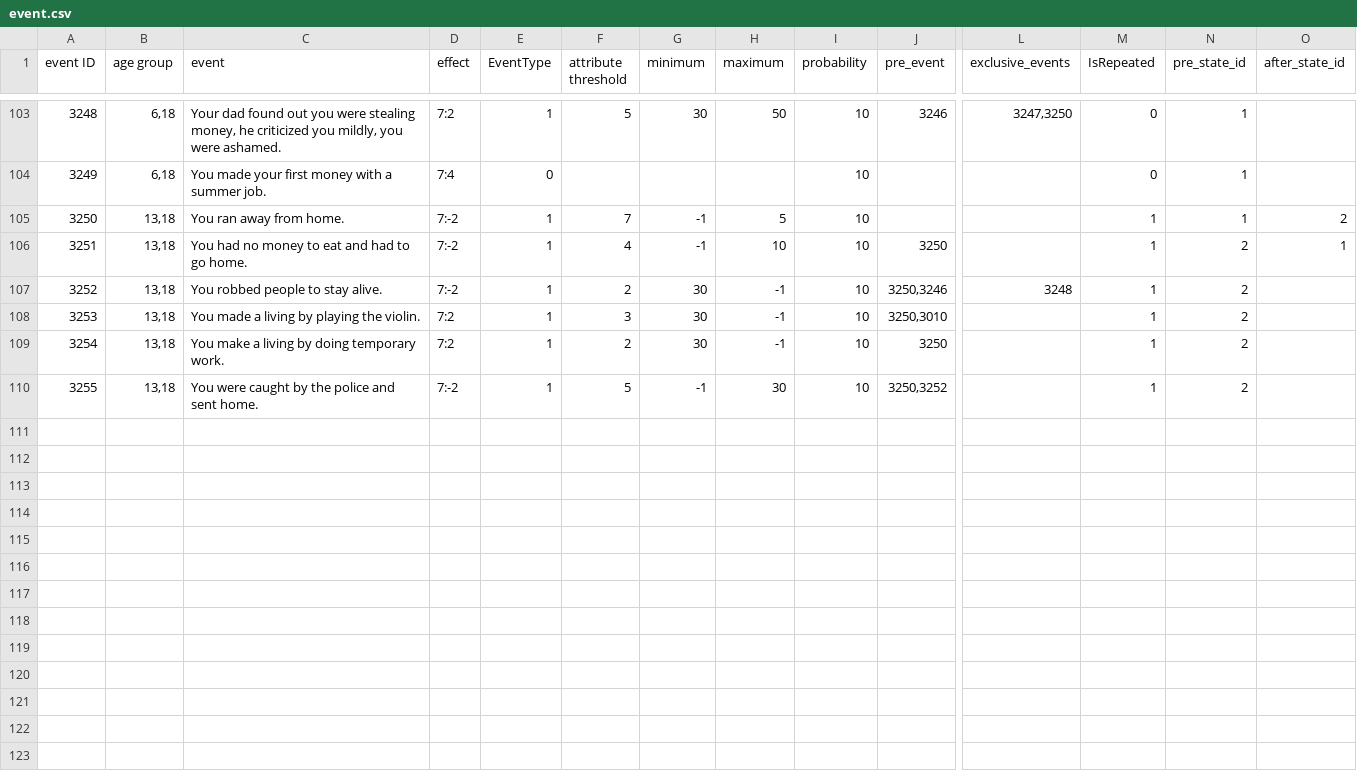
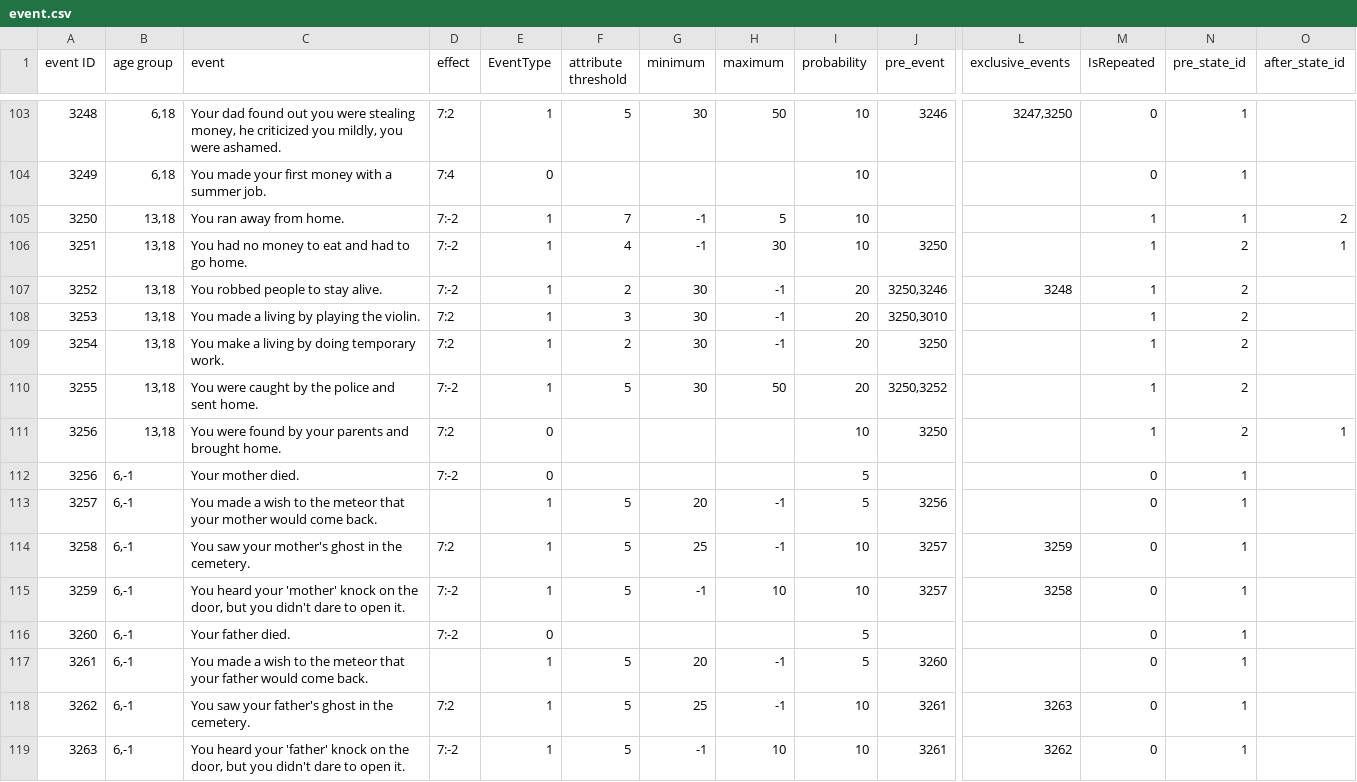
Before and after one commit to 1183572098/second_life_game_project, a CSV file: static/config/event.csv, drawn as a sheet; only a part is shown, gaps mark what is left out; rows hold the shown columns only; the diff names each change by its address in the sheet, - before the commit and + after, or states it on an @@ line.

Commit message:
added events about death of families

```diff
--- a/static/config/event.csv
+++ b/static/config/event.csv
-H106 (maximum): 10
+H106 (maximum): 30
-I107:I110 (probability): 10
+I107:I110 (probability): 20
-G110 (minimum): -1
+G110 (minimum): 30
-H110 (maximum): 30
+H110 (maximum): 50
+row 111: 3256 | 13,18 | You were found by your parents and brought home. | 7:2 | 0 |  |  |  | 10 | 3250 |  | 1 | 2 | 1
+row 112: 3256 | 6,-1 | Your mother died. | 7:-2 | 0 |  |  |  | 5 |  |  | 0 | 1
+row 113: 3257 | 6,-1 | You made a wish to the meteor that your mother would come back. |  | 1 | 5 | 20 | -1 | 5 | 3256 |  | 0 | 1
+row 114: 3258 | 6,-1 | You saw your mother's ghost in the cemetery. | 7:2 | 1 | 5 | 25 | -1 | 10 | 3257 | 3259 | 0 | 1
+row 115: 3259 | 6,-1 | You heard your 'mother' knock on the door, but you didn't dare to open it. | 7:-2 | 1 | 5 | -1 | 10 | 10 | 3257 | 3258 | 0 | 1
+row 116: 3260 | 6,-1 | Your father died. | 7:-2 | 0 |  |  |  | 5 |  |  | 0 | 1
+row 117: 3261 | 6,-1 | You made a wish to the meteor that your father would come back. |  | 1 | 5 | 20 | -1 | 5 | 3260 |  | 0 | 1
+row 118: 3262 | 6,-1 | You saw your father's ghost in the cemetery. | 7:2 | 1 | 5 | 25 | -1 | 10 | 3261 | 3263 | 0 | 1
+row 119: 3263 | 6,-1 | You heard your 'father' knock on the door, but you didn't dare to open it. | 7:-2 | 1 | 5 | -1 | 10 | 10 | 3261 | 3262 | 0 | 1
```
